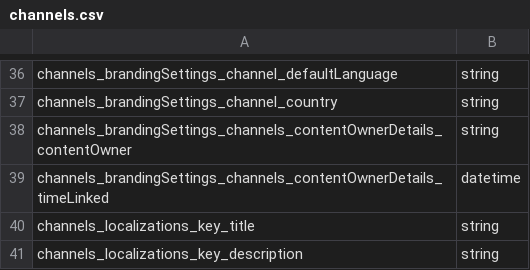
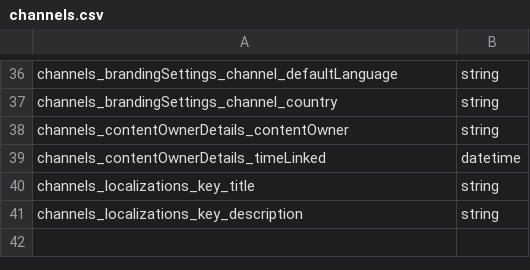
Before and after one commit to Okimdone/YoutubData, a CSV file: CSV_ENT/channels.csv, drawn as a sheet; only a part is shown, gaps mark what is left out.

```diff
--- a/CSV_ENT/channels.csv
+++ b/CSV_ENT/channels.csv
@@ -37,4 +37,4 @@
 "channels_brandingSettings_channel_country", "string"
-"channels_brandingSettings_channels_contentOwnerDetails_contentOwner", "string"
-"channels_brandingSettings_channels_contentOwnerDetails_timeLinked", "datetime"
+"channels_contentOwnerDetails_contentOwner", "string"
+"channels_contentOwnerDetails_timeLinked", "datetime"
 "channels_localizations_key_title", "string"
```
Also changed, not shown: DD_ENT/channels.csv, 4 other files.
